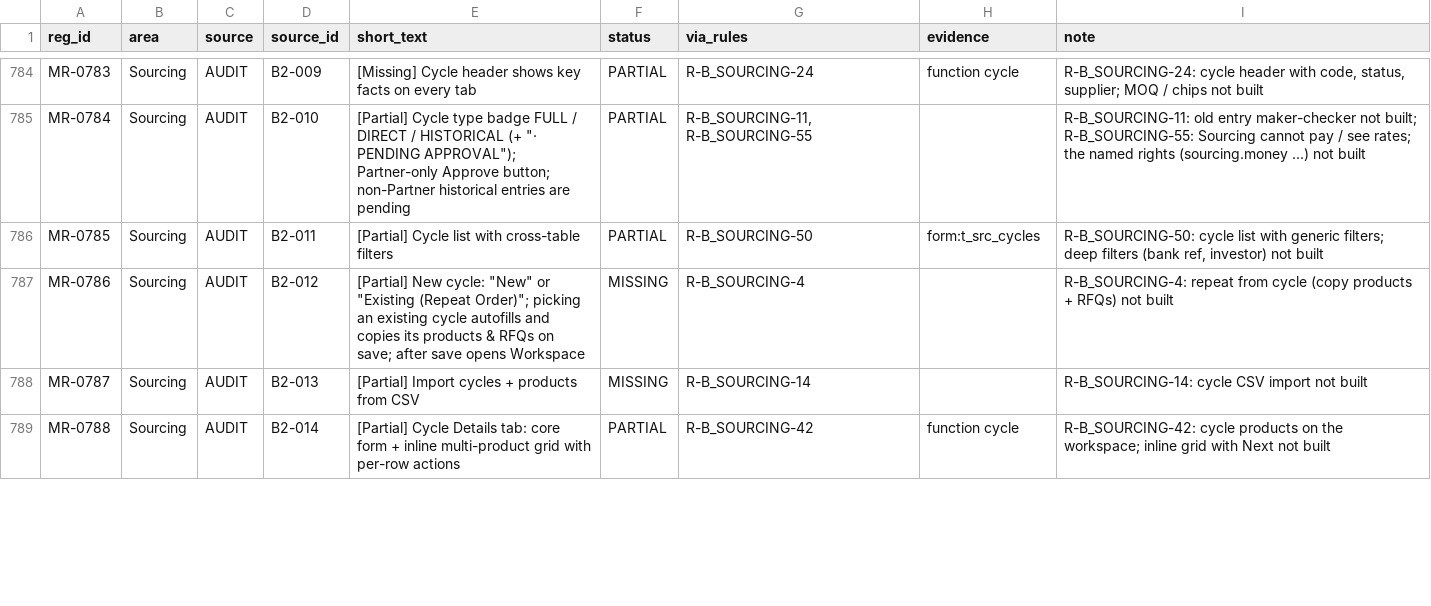
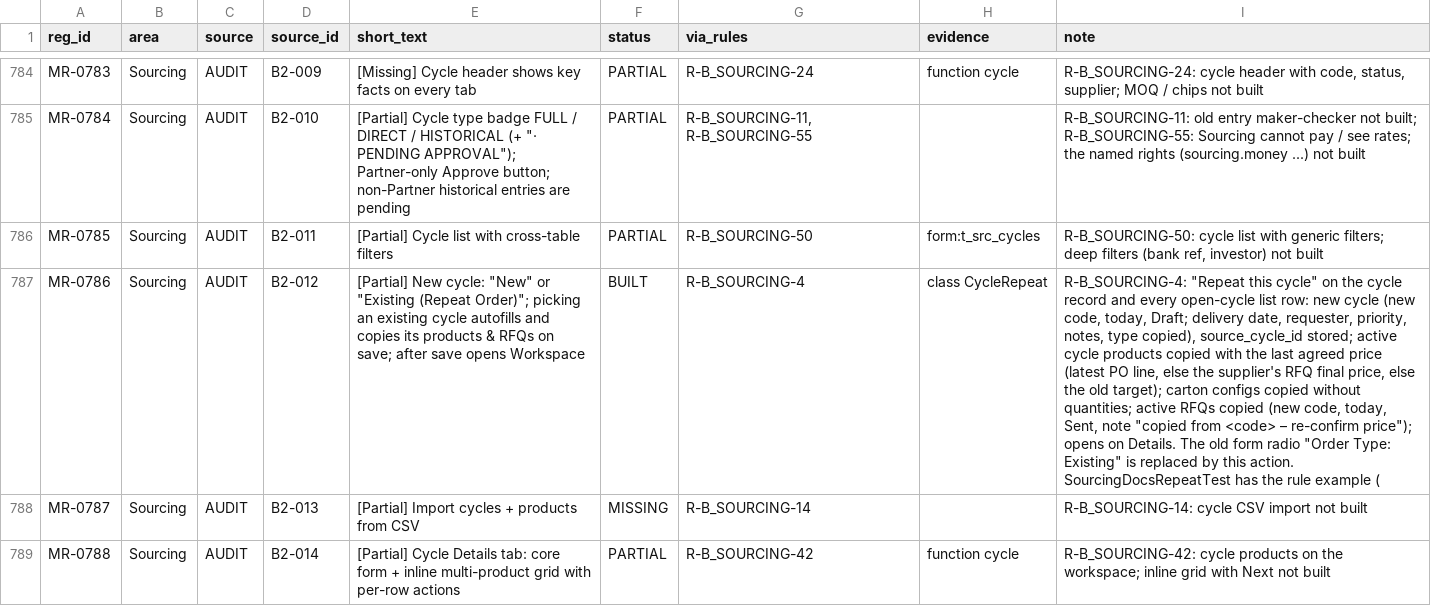
Before and after one commit to aemporio6/moreorderz, a CSV file: audit/REGISTER_AUDIT.csv, drawn as a sheet; only a part is shown, gaps mark what is left out; the diff covers the shown part only; the diff names each change by its address in the sheet, - before the commit and + after, or states it on an @@ line.

```diff
--- a/audit/REGISTER_AUDIT.csv
+++ b/audit/REGISTER_AUDIT.csv
-F787 (status): MISSING
+F787 (status): BUILT
-H787 (evidence): (empty)
+H787 (evidence): class CycleRepeat
-I787 (note): R-B_SOURCING-4: repeat from cycle (copy products + RFQs) not built
+I787 (note): R-B_SOURCING-4: "Repeat this cycle" on the cycle record and every open-cycle list row: new cycle (new code, today, Draft; delivery date, requester, priority, notes, type copied), source_cycle_id stored; active cycle products copied with the last agreed price (latest PO line, else the supplier's RFQ final price, else the old target); carton configs copied without quantities; active RFQs copied (new code, today, Sent, note "copied from <code> – re-confirm price"); opens on Details. The old form radio "Order Type: Existing" is replaced by this action. SourcingDocsRepeatTest has the rule example (
```
Also changed, not shown: 18 edited cells elsewhere in this file, 24 other files.
